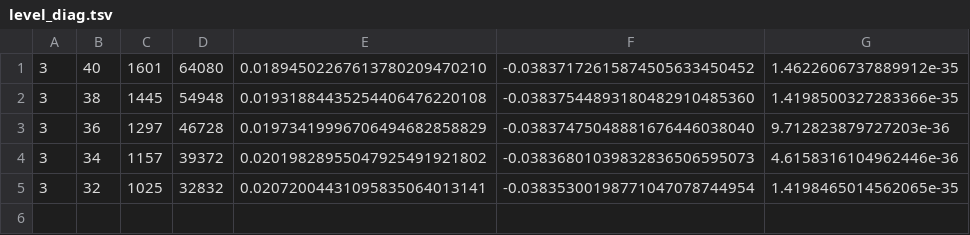
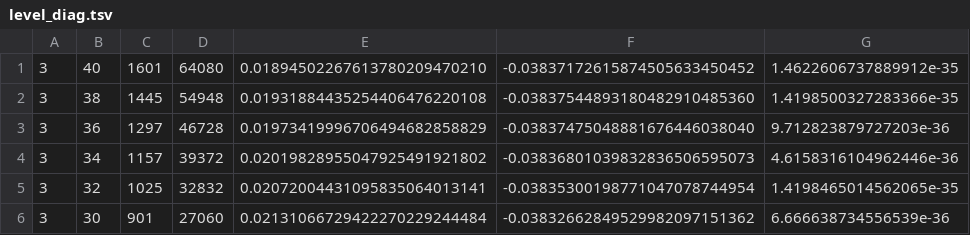
Before and after one commit to larsbx/mandelbrot-bulbs-and-ford-circles-research, a TSV file: data/level_diag.tsv, drawn as a sheet; the diff names each change by its address in the sheet, - before the commit and + after, or states it on an @@ line.

```diff
--- a/data/level_diag.tsv
+++ b/data/level_diag.tsv
+row 6: 3 | 30 | 901 | 27060 | 0.02131066729422270229244484 | -0.03832662849529982097151362 | 6.666638734556539e-36
```
Also changed, not shown: 1 other file.
